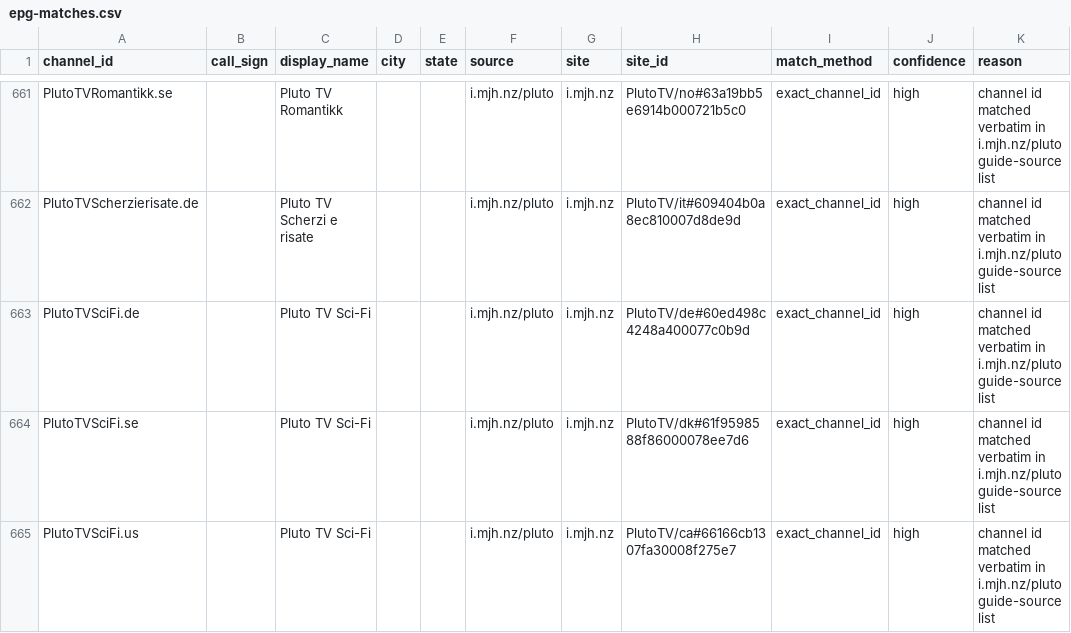
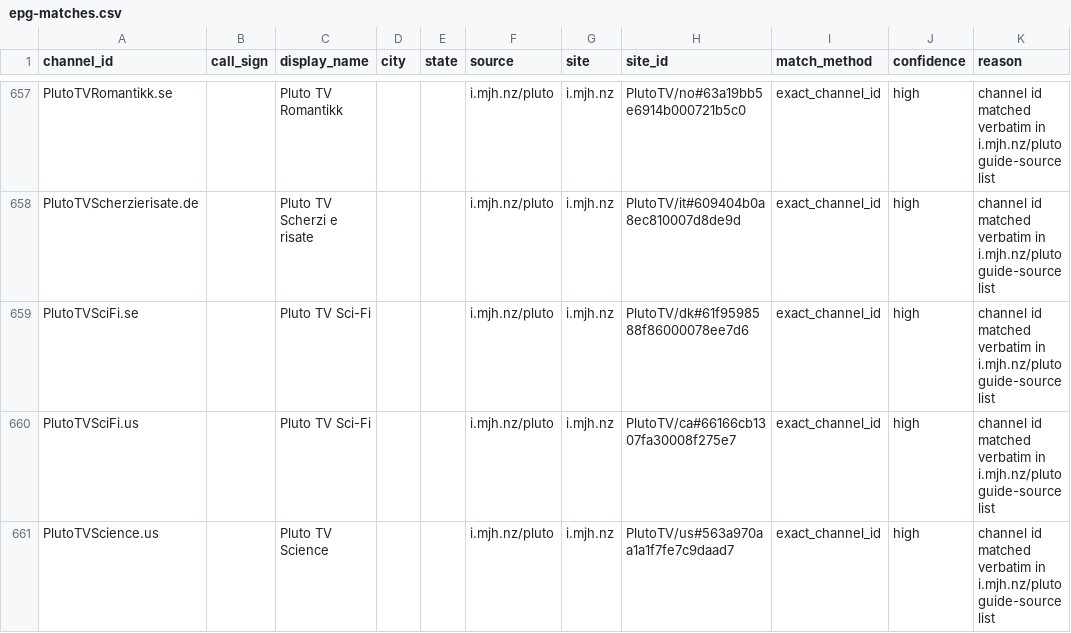
Before and after one commit to 7000premiumchannels/android-tv-guru-playlists, a CSV file: reports/epg-matches.csv, drawn as a sheet; only a part is shown, gaps mark what is left out; the shorter side is filled out with more unchanged rows; the diff covers the shown part only.

```diff
--- a/reports/epg-matches.csv
+++ b/reports/epg-matches.csv
@@ -662,3 +658,2 @@ PlutoTVRomantikk.se,,Pluto TV Romantikk,,,i.mjh.nz/pluto,i.mjh.nz,PlutoTV/no#63a
 PlutoTVScherzierisate.de,,Pluto TV Scherzi e risate,,,i.mjh.nz/pluto,i.mjh.nz,PlutoTV/it#609404b0a8ec810007d8de9d,exact_channel_id,high,channel id matched verbatim in i.mjh.nz/pluto guide-source list
-PlutoTVSciFi.de,,Pluto TV Sci-Fi,,,i.mjh.nz/pluto,i.mjh.nz,PlutoTV/de#60ed498c4248a400077c0b9d,exact_channel_id,high,channel id matched verbatim in i.mjh.nz/pluto guide-source list
 PlutoTVSciFi.se,,Pluto TV Sci-Fi,,,i.mjh.nz/pluto,i.mjh.nz,PlutoTV/dk#61f9598588f86000078ee7d6,exact_channel_id,high,channel id matched verbatim in i.mjh.nz/pluto guide-source list
```
Also changed, not shown: 10 removed rows elsewhere in this file, reports/epg-unmatched.csv, 5 other files.
